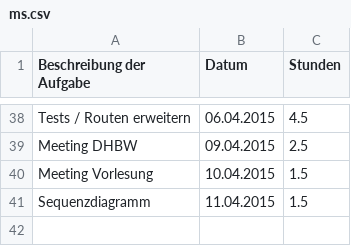
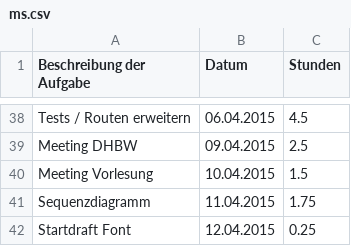
Before and after one commit to Alergeek/Dokumentation, a CSV file: Allergeeks/Zeiterfassung/ms.csv, drawn as a sheet; only a part is shown, gaps mark what is left out.

Commit message:
ms.csv updated

```diff
--- a/Allergeeks/Zeiterfassung/ms.csv
+++ b/Allergeeks/Zeiterfassung/ms.csv
@@ -40,2 +40,3 @@ Meeting DHBW, 09.04.2015, 2.5
 Meeting Vorlesung, 10.04.2015, 1.5
-Sequenzdiagramm, 11.04.2015, 1.5
+Sequenzdiagramm, 11.04.2015, 1.75
+Startdraft Font, 12.04.2015, 0.25
```
